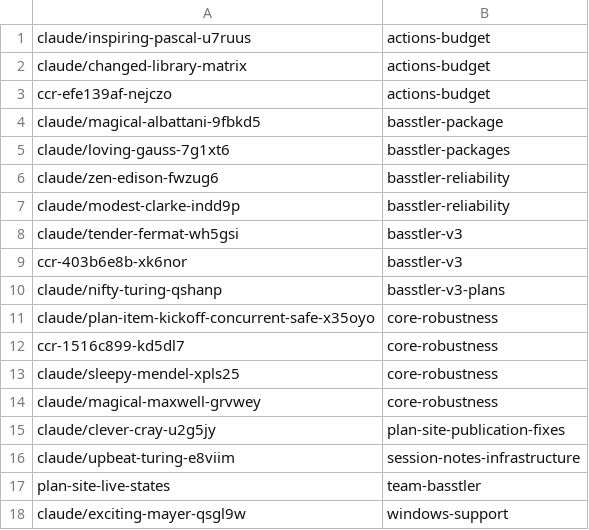
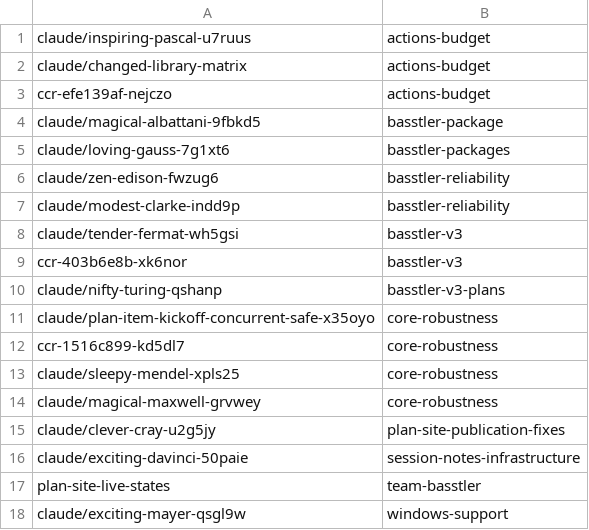
Before and after one commit to AbdelrhmanBassiouny/basstler, a TSV file: .claude/personal/plans/_generated/branch-index.tsv, drawn as a sheet.

Commit message:
Update plan manifest for session-notes-infrastructure

```diff
--- a/.claude/personal/plans/_generated/branch-index.tsv
+++ b/.claude/personal/plans/_generated/branch-index.tsv
@@ -15,3 +15,3 @@ claude/magical-maxwell-grvwey	core-robustness
 claude/clever-cray-u2g5jy	plan-site-publication-fixes
-claude/upbeat-turing-e8viim	session-notes-infrastructure
+claude/exciting-davinci-50paie	session-notes-infrastructure
 plan-site-live-states	team-basstler
```
Also changed, not shown: 1 other file.
